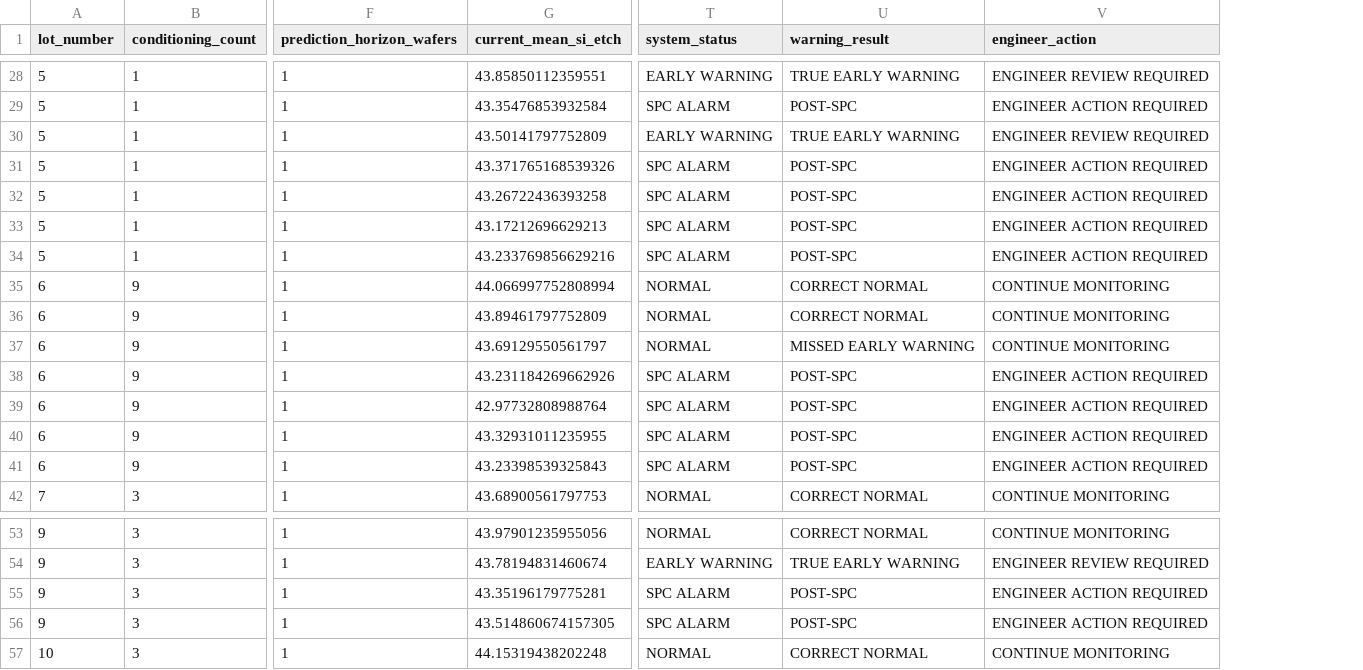
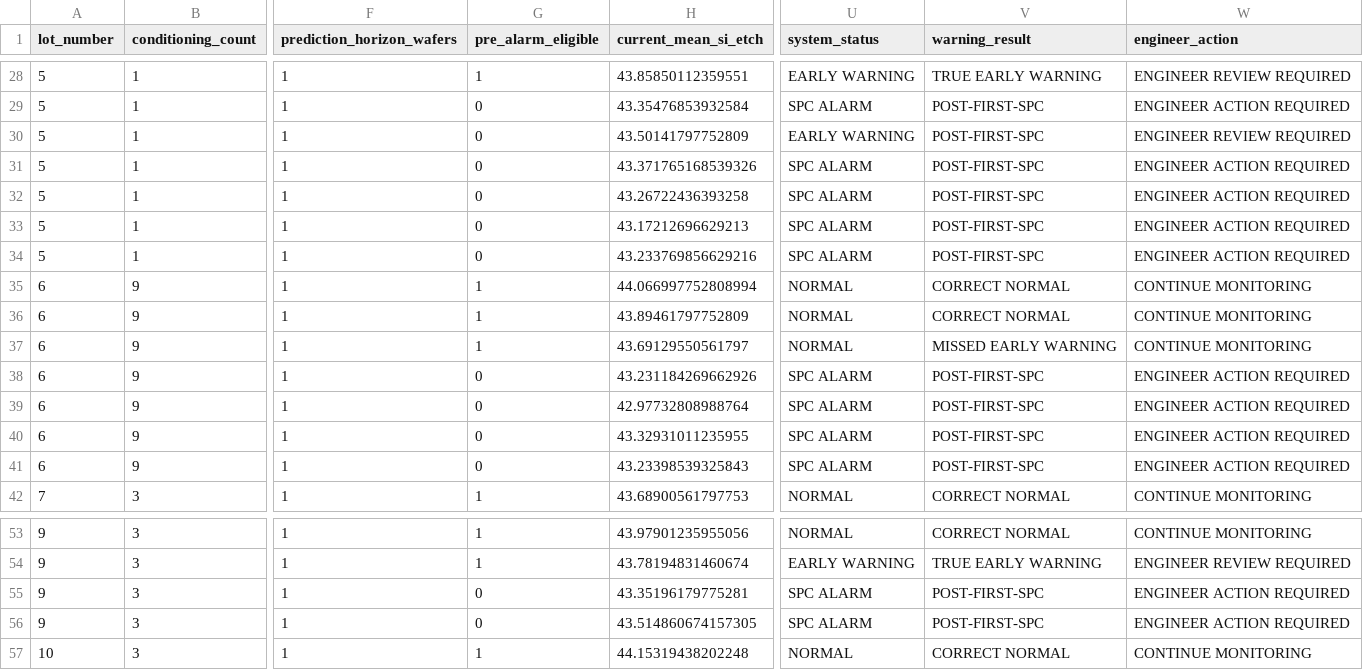
Before and after one commit to seoyuri0921-hub/core-ai-spc-dashboard, a CSV file: core-ai-spc-dashboard/results/tables/final_ai_spc_system.csv, drawn as a sheet; only a part is shown, gaps mark what is left out; addresses are those after the commit; the diff covers the shown part only; the diff names each change by its address in the sheet, - before the commit and + after, or states it on an @@ line.

```diff
--- a/core-ai-spc-dashboard/results/tables/final_ai_spc_system.csv
+++ b/core-ai-spc-dashboard/results/tables/final_ai_spc_system.csv
+column G (pre_alarm_eligible), rows 28-42: 1 | 0 | 0 | 0 | 0 | 0 | 0 | 1 | 1 | 1 | 0 | 0 | 0 | 0 | 1; rows 53-57: 1 | 1 | 0 | 0 | 1
-V29 (warning_result): POST-SPC
+V29 (warning_result): POST-FIRST-SPC
-V30 (warning_result): TRUE EARLY WARNING
+V30 (warning_result): POST-FIRST-SPC
-V31:V34 (warning_result): POST-SPC
+V31:V34 (warning_result): POST-FIRST-SPC
-V38:V41 (warning_result): POST-SPC
+V38:V41 (warning_result): POST-FIRST-SPC
-V55:V56 (warning_result): POST-SPC
+V55:V56 (warning_result): POST-FIRST-SPC
```
Also changed, not shown: 16 edited cells elsewhere in this file, core-ai-spc-dashboard/results/tables/final_evaluation_metrics.csv, core-ai-spc-dashboard/results/tables/final_first_alarm_evaluation.csv, 18 other files.
